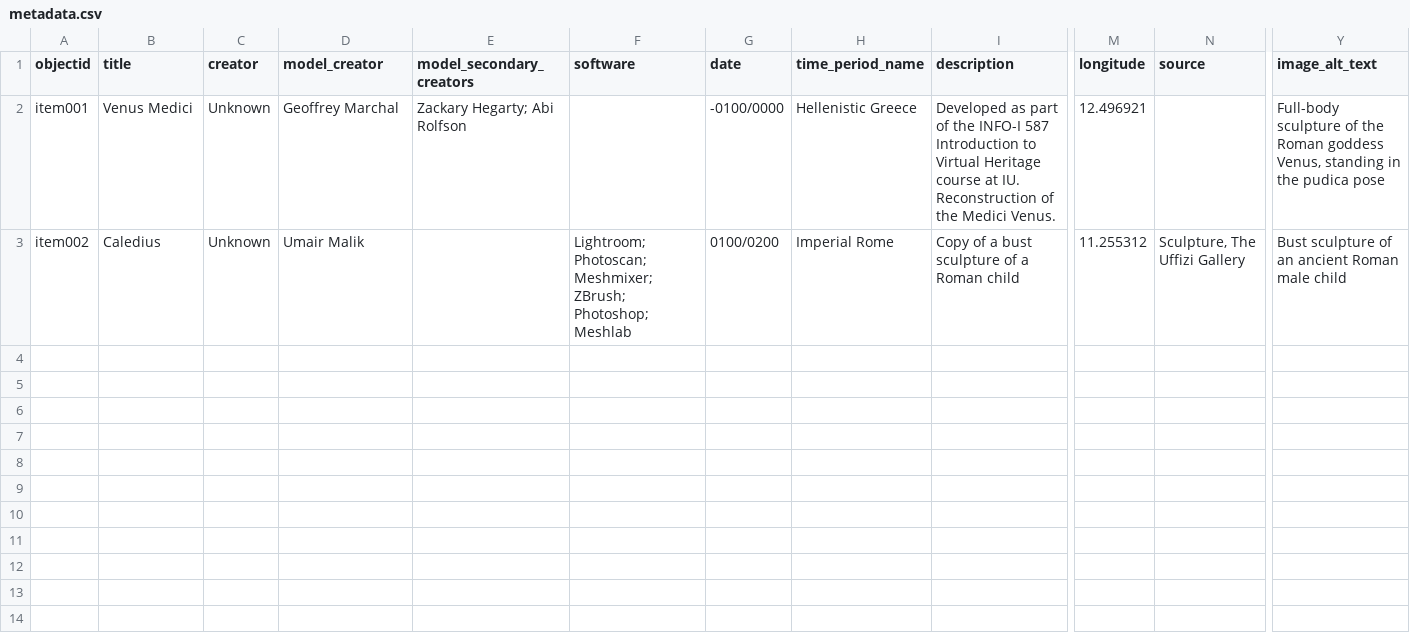
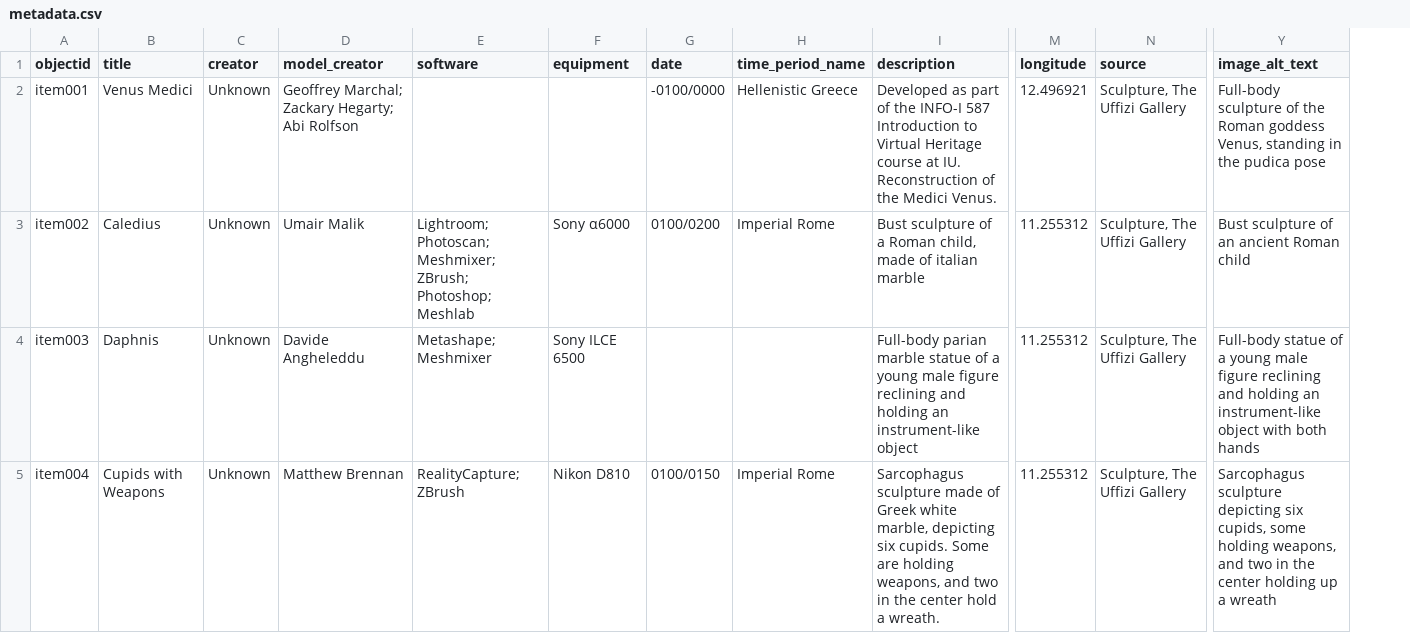
Before and after one commit to abirolfs/3d-ancients, a CSV file: _data/metadata.csv, drawn as a sheet; only a part is shown, gaps mark what is left out; removed rows and columns are numbered as before the commit, all else as after; rows hold the shown columns only; the diff covers the shown part only; the diff names each change by its address in the sheet, - before the commit and + after, or states it on an @@ line.

Commit message:
Edit site settings, add items 003-007

```diff
--- a/_data/metadata.csv
+++ b/_data/metadata.csv
-column E (model_secondary_creators), row 2: Zackary Hegarty; Abi Rolfson
+column F (equipment), row 3: Sony α6000
-D2 (model_creator): Geoffrey Marchal
+D2 (model_creator): Geoffrey Marchal; Zackary Hegarty; Abi Rolfson
-N2 (source): (empty)
+N2 (source): Sculpture, The Uffizi Gallery
-I3 (description): Copy of a bust sculpture of a Roman child
+I3 (description): Bust sculpture of a Roman child, made of italian marble
-Y3 (image_alt_text): Bust sculpture of an ancient Roman male child
+Y3 (image_alt_text): Bust sculpture of an ancient Roman child
+row 4: item003 | Daphnis | Unknown | Davide Angheleddu | Metashape; Meshmixer | Sony ILCE 6500 |  |  | Full-body parian marble statue of a young male figure reclining and holding an instrument-like object | 11.255312 | Sculpture, The Uffizi Gallery | Full-body statue of a young male figure reclining and holding an instrument-like object with both hands
+row 5: item004 | Cupids with Weapons | Unknown | Matthew Brennan | RealityCapture; ZBrush | Nikon D810 | 0100/0150 | Imperial Rome | Sarcophagus sculpture made of Greek white marble, depicting six cupids. Some are holding weapons, and two in the center hold a wreath. | 11.255312 | Sculpture, The Uffizi Gallery | Sarcophagus sculpture depicting six cupids, some holding weapons, and two in the center holding up a wreath
```
Also changed, not shown: 3 added rows elsewhere in this file, _data/metadata-prev.csv, 1 other file.
